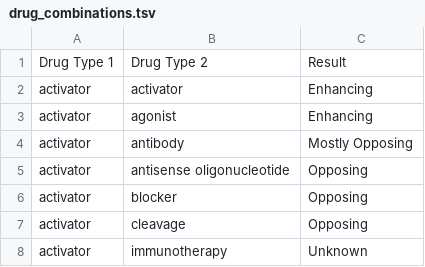
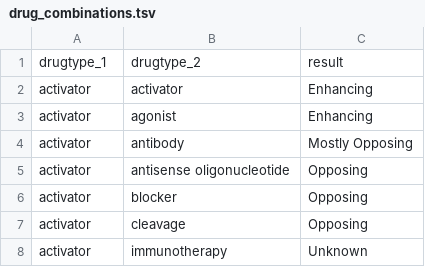
Before and after one commit to irisineke/drug_interactions, a TSV file: data/drug_combinations.tsv, drawn as a sheet; only a part is shown; removed rows and columns are numbered as before the commit, all else as after; the diff names each change by its address in the sheet, - before the commit and + after, or states it on an @@ line.

```diff
--- a/data/drug_combinations.tsv
+++ b/data/drug_combinations.tsv
-row 1: Drug Type 1 | Drug Type 2 | Result
+row 1: drugtype_1 | drugtype_2 | result
```
Also changed, not shown: 4 other files.
